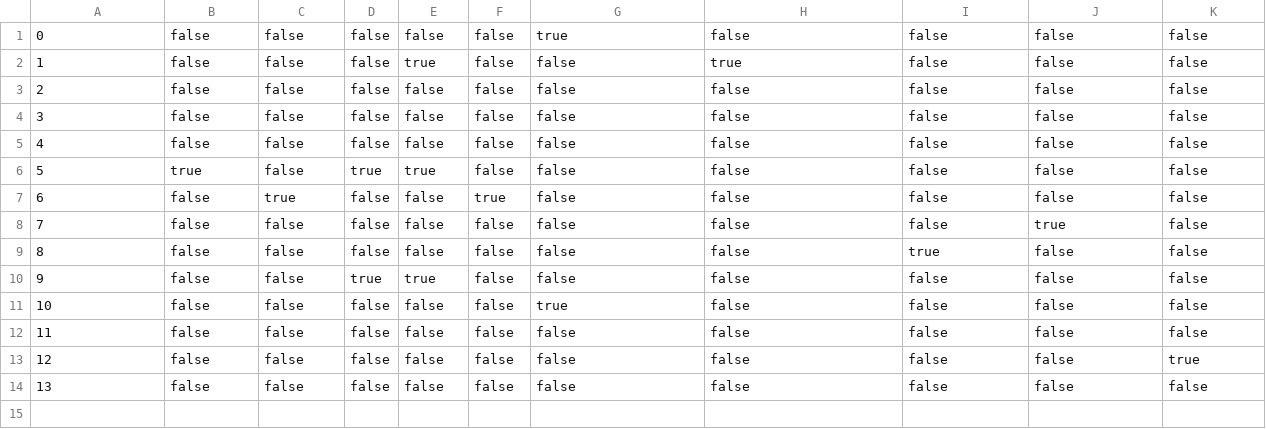
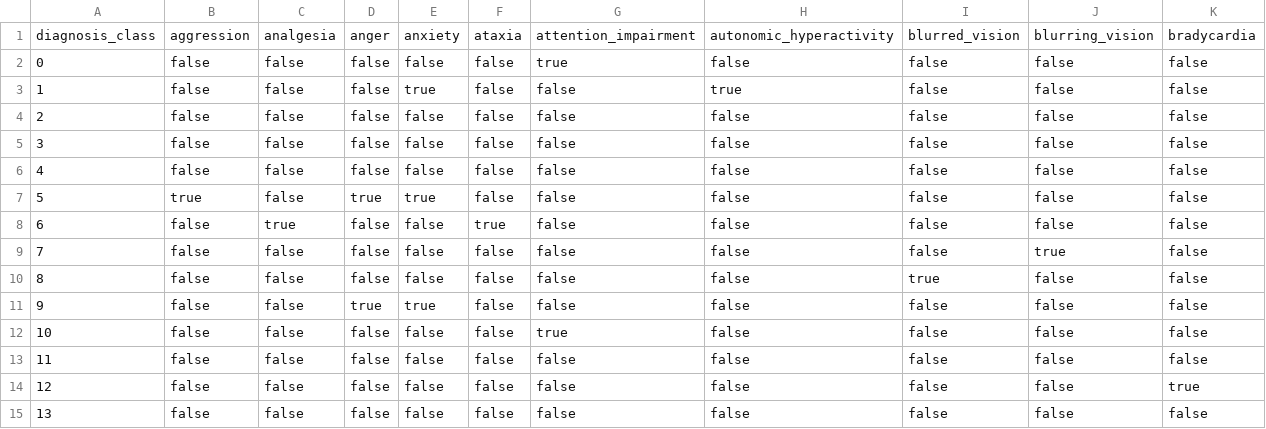
Before and after one commit to Ja-Gk-00/Medical-Expert-Systems, a CSV file: prolog/data.csv, drawn as a sheet; only a part is shown; rows hold the shown columns only; the diff names each change by its address in the sheet, - before the commit and + after, or states it on an @@ line.

Commit message:
added head

```diff
--- a/prolog/data.csv
+++ b/prolog/data.csv
+row 1: diagnosis_class | aggression | analgesia | anger | anxiety | ataxia | attention_impairment | autonomic_hyperactivity | blurred_vision | blurring_vision | bradycardia
```
